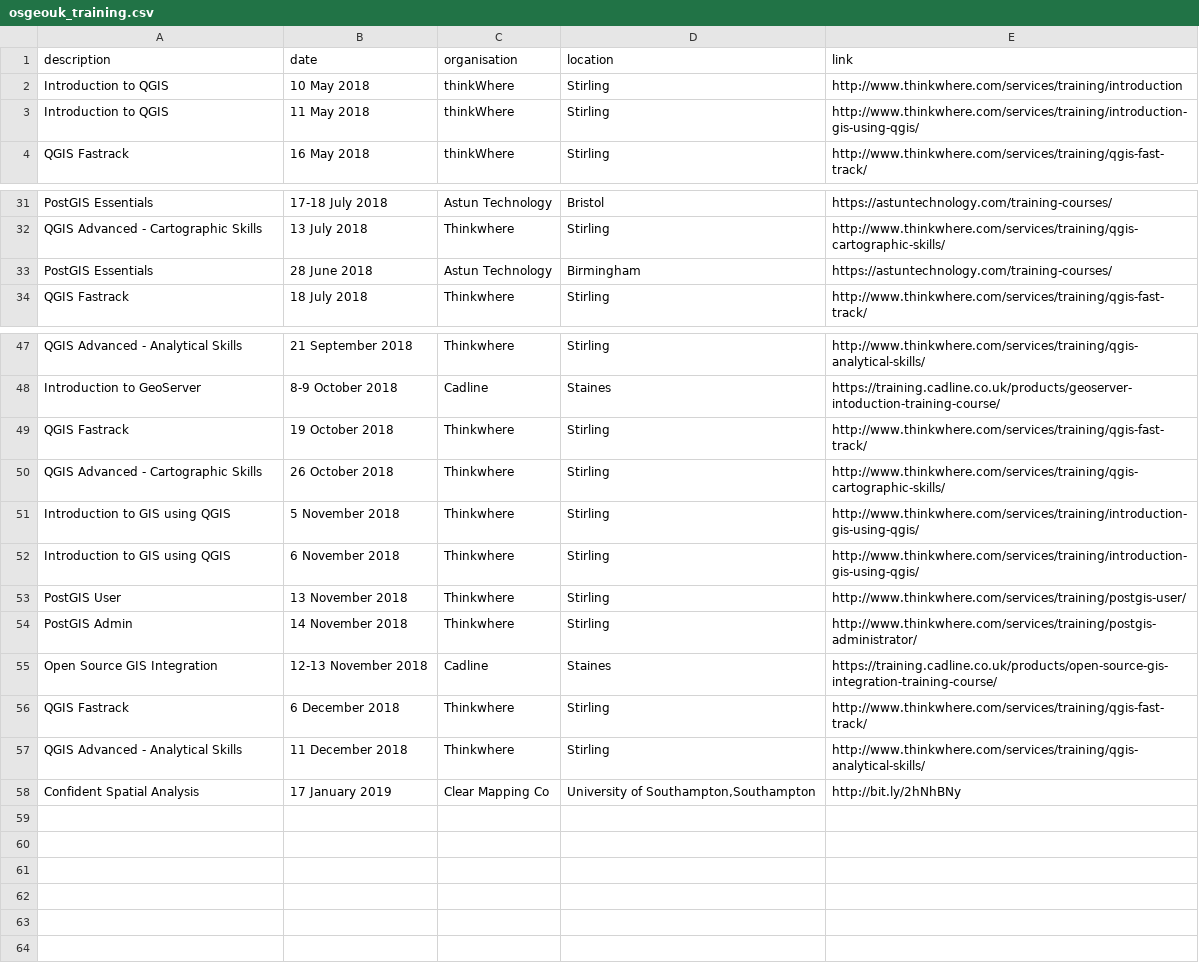
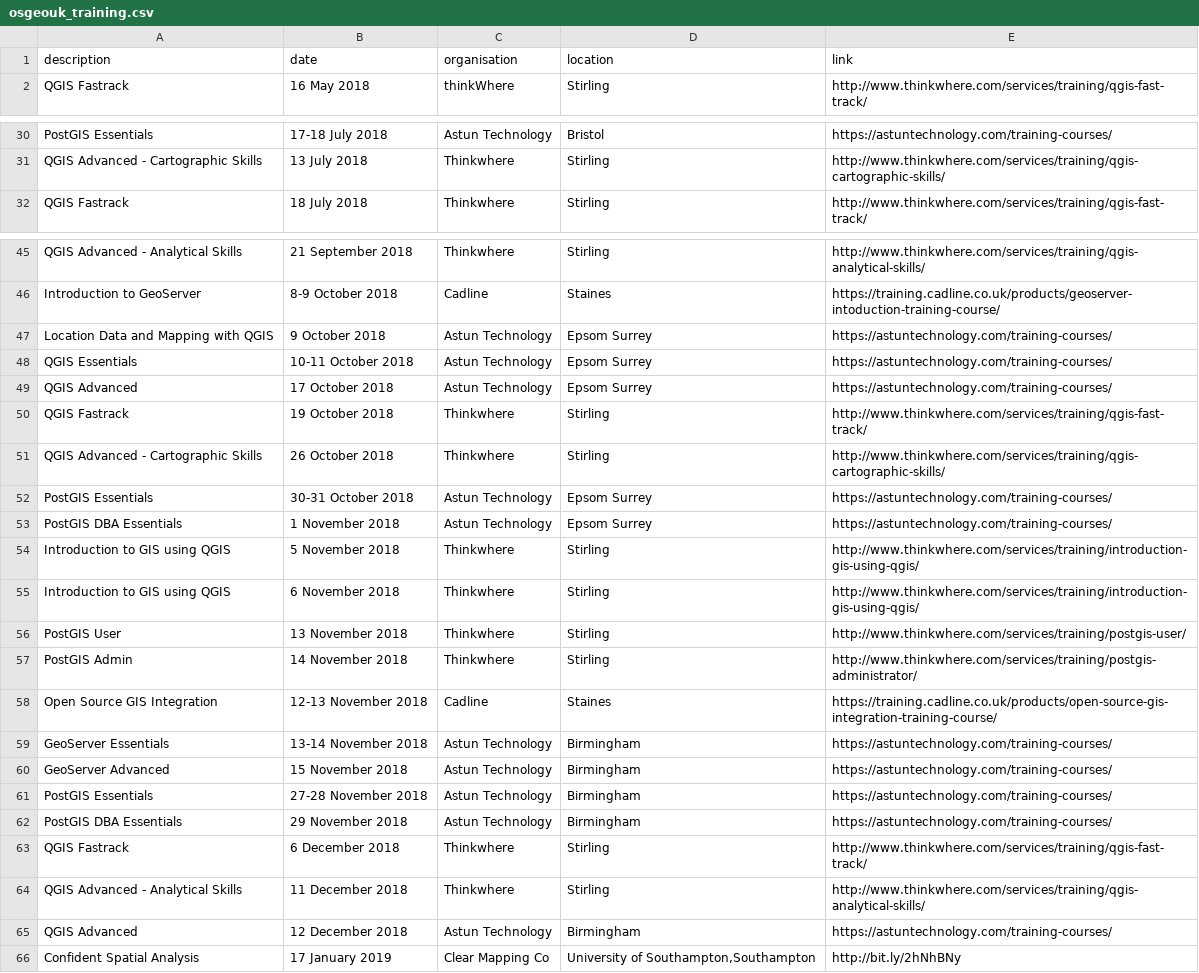
Before and after one commit to rachelesmee/website, a CSV file: _data/osgeouk_training.csv, drawn as a sheet; only a part is shown, gaps mark what is left out; the diff covers the shown part only.

Commit message:
Added remaining 2018 courses for Astun

```diff
--- a/_data/osgeouk_training.csv
+++ b/_data/osgeouk_training.csv
@@ -1,4 +1,2 @@
 description,date,organisation,location,link
-Introduction to QGIS,10 May 2018,thinkWhere,Stirling,http://www.thinkwhere.com/services/training/introduction
-Introduction to QGIS,11 May 2018,thinkWhere,Stirling,http://www.thinkwhere.com/services/training/introduction-gis-using-qgis/
 QGIS Fastrack,16 May 2018,thinkWhere,Stirling,http://www.thinkwhere.com/services/training/qgis-fast-track/
@@ -32,3 +31,2 @@ PostGIS Essentials,17-18 July 2018,Astun Technology,Bristol,https://astuntechnol
 QGIS Advanced - Cartographic Skills,13 July 2018,Thinkwhere,Stirling,http://www.thinkwhere.com/services/training/qgis-cartographic-skills/
-PostGIS Essentials,28 June 2018,Astun Technology,Birmingham,https://astuntechnology.com/training-courses/
 QGIS Fastrack,18 July 2018,Thinkwhere,Stirling,http://www.thinkwhere.com/services/training/qgis-fast-track/
@@ -48,4 +46,9 @@ QGIS Advanced - Analytical Skills,21 September 2018,Thinkwhere,Stirling,http://w
 Introduction to GeoServer,8-9 October 2018,Cadline,Staines,https://training.cadline.co.uk/products/geoserver-intoduction-training-course/
+Location Data and Mapping with QGIS,9 October 2018,Astun Technology,Epsom Surrey,https://astuntechnology.com/training-courses/
+QGIS Essentials,10-11 October 2018,Astun Technology,Epsom Surrey,https://astuntechnology.com/training-courses/
+QGIS Advanced,17 October 2018,Astun Technology,Epsom Surrey,https://astuntechnology.com/training-courses/
 QGIS Fastrack,19 October 2018,Thinkwhere,Stirling,http://www.thinkwhere.com/services/training/qgis-fast-track/
 QGIS Advanced - Cartographic Skills,26 October 2018,Thinkwhere,Stirling,http://www.thinkwhere.com/services/training/qgis-cartographic-skills/
+PostGIS Essentials,30-31 October 2018,Astun Technology,Epsom Surrey,https://astuntechnology.com/training-courses/
+PostGIS DBA Essentials,1 November 2018,Astun Technology,Epsom Surrey,https://astuntechnology.com/training-courses/
 Introduction to GIS using QGIS,5 November 2018,Thinkwhere,Stirling,http://www.thinkwhere.com/services/training/introduction-gis-using-qgis/
@@ -55,4 +58,9 @@ PostGIS Admin,14 November 2018,Thinkwhere,Stirling,http://www.thinkwhere.com/ser
 Open Source GIS Integration,12-13 November 2018,Cadline,Staines,https://training.cadline.co.uk/products/open-source-gis-integration-training-course/
+GeoServer Essentials,13-14 November 2018,Astun Technology,Birmingham,https://astuntechnology.com/training-courses/
+GeoServer Advanced,15 November 2018,Astun Technology,Birmingham,https://astuntechnology.com/training-courses/
+PostGIS Essentials,27-28 November 2018,Astun Technology,Birmingham,https://astuntechnology.com/training-courses/
+PostGIS DBA Essentials,29 November 2018,Astun Technology,Birmingham,https://astuntechnology.com/training-courses/
 QGIS Fastrack,6 December 2018,Thinkwhere,Stirling,http://www.thinkwhere.com/services/training/qgis-fast-track/
 QGIS Advanced - Analytical Skills,11 December 2018,Thinkwhere,Stirling,http://www.thinkwhere.com/services/training/qgis-analytical-skills/
+QGIS Advanced,12 December 2018,Astun Technology,Birmingham,https://astuntechnology.com/training-courses/
 Confident Spatial Analysis,17 January 2019,Clear Mapping Co,"University of Southampton,Southampton",http://bit.ly/2hNhBNy
```
Also changed, not shown: 1 added row and 1 edited cell elsewhere in this file, 1 other file.
